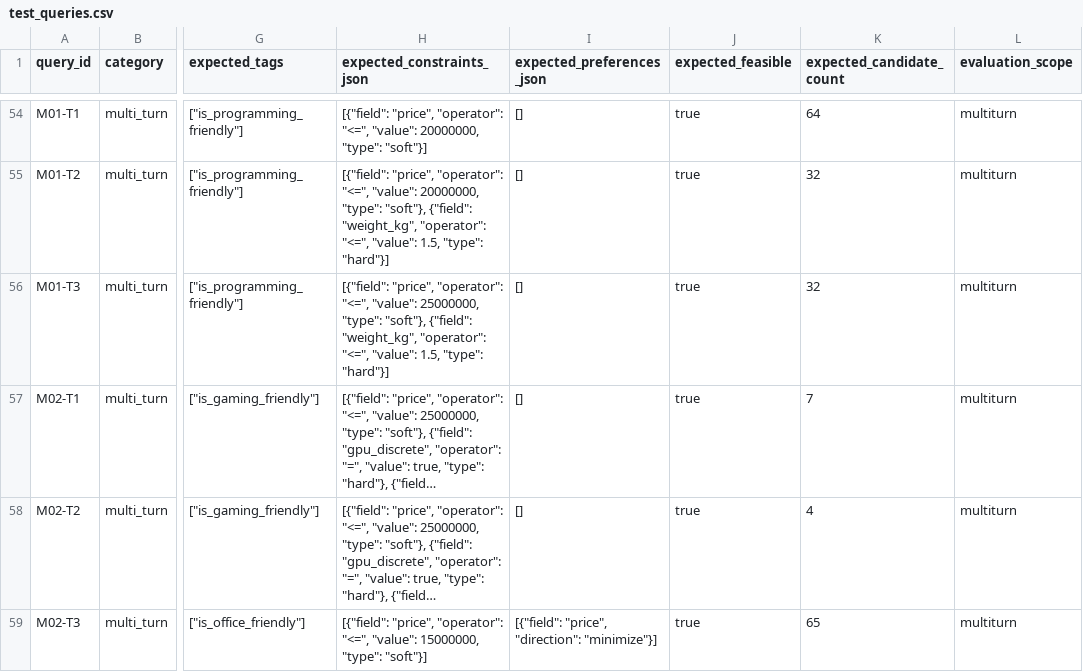
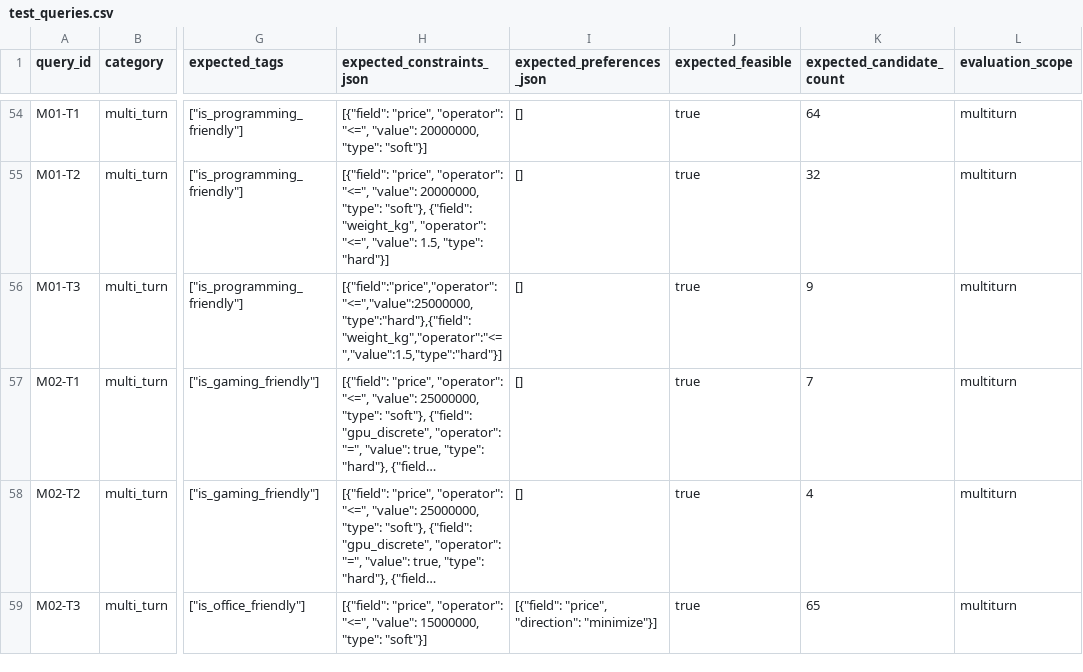
Before and after one commit to mr1887/SMART-LAPTOP-DECISION-SUPPORT-CHATBOT, a CSV file: experiments/test_queries.csv, drawn as a sheet; only a part is shown, gaps mark what is left out; long unchanged cells end in …; the diff names each change by its address in the sheet, - before the commit and + after, or states it on an @@ line.

Commit message:
eval: correct M01-T3 ground truth in test_queries.csv

```diff
--- a/experiments/test_queries.csv
+++ b/experiments/test_queries.csv
-H56 (expected_constraints_json): [{"field": "price", "operator": "<=", "value": 25000000, "type": "soft"}, {"field": "weight_kg", "operator": "<=", "value": 1.5, "type": "hard"}]
+H56 (expected_constraints_json): [{"field":"price","operator":"<=","value":25000000,"type":"hard"},{"field":"weight_kg","operator":"<=","value":1.5,"type":"hard"}]
-K56 (expected_candidate_count): 32
+K56 (expected_candidate_count): 9
```
